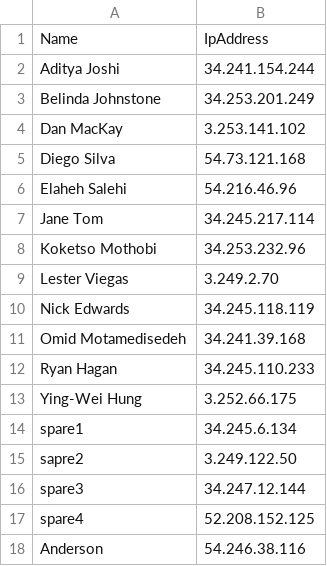
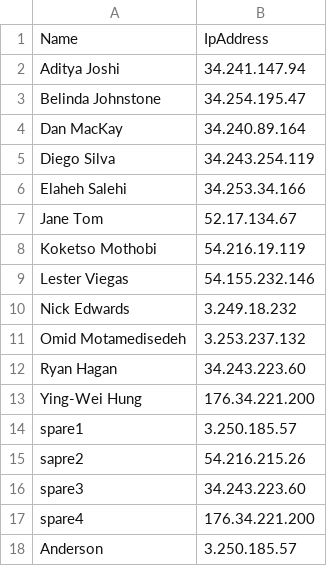
Before and after one commit to leganderson-dev/LevelUpFlyway, a CSV file: VM Allocations.csv, drawn as a sheet; the diff names each change by its address in the sheet, - before the commit and + after, or states it on an @@ line.

Commit message:
Update VM Allocations.csv

```diff
--- a/VM Allocations.csv
+++ b/VM Allocations.csv
-B2: 34.241.154.244
+B2: 34.241.147.94
-B3: 34.253.201.249
+B3: 34.254.195.47
-B4: 3.253.141.102
+B4: 34.240.89.164
-B5: 54.73.121.168
+B5: 34.243.254.119
-B6: 54.216.46.96
+B6: 34.253.34.166
-B7: 34.245.217.114
+B7: 52.17.134.67
-B8: 34.253.232.96
+B8: 54.216.19.119
-B9: 3.249.2.70
+B9: 54.155.232.146
-B10: 34.245.118.119
+B10: 3.249.18.232
-B11: 34.241.39.168
+B11: 3.253.237.132
-B12: 34.245.110.233
+B12: 34.243.223.60
-B13: 3.252.66.175
+B13: 176.34.221.200
-B14: 34.245.6.134
+B14: 3.250.185.57
-B15: 3.249.122.50
+B15: 54.216.215.26
-B16: 34.247.12.144
+B16: 34.243.223.60
-B17: 52.208.152.125
+B17: 176.34.221.200
-B18: 54.246.38.116
+B18: 3.250.185.57
```
